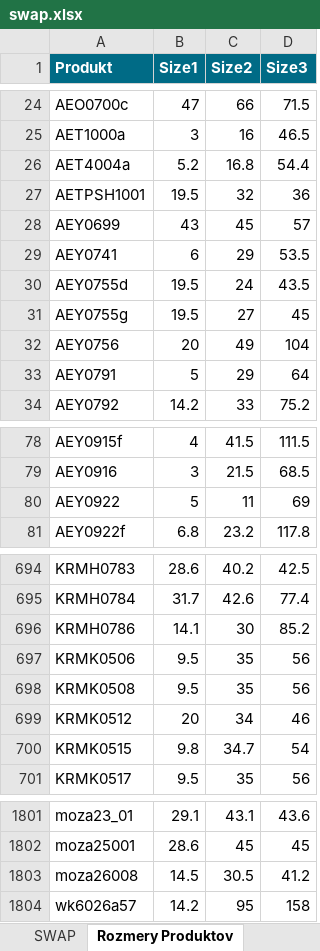
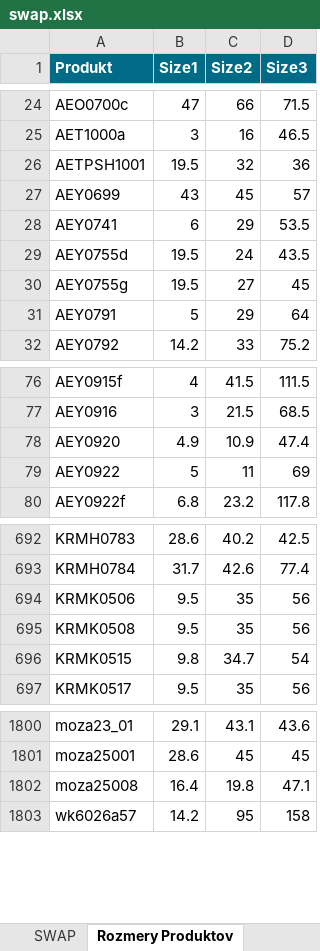
Before and after one commit to jongens1/swp4ds, an Excel workbook: swap.xlsx, sheet Rozmery Produktov, drawn as a sheet; only a part is shown, gaps mark what is left out; values as stored, in another font and other column widths than the file's, no borders; removed rows and columns are numbered as before the commit, all else as after; the diff covers the shown part only; the diff names each change by its address in the sheet, - before the commit and + after, or states it on an @@ line.

```diff
--- a/swap.xlsx (sheet Rozmery Produktov)
+++ b/swap.xlsx (sheet Rozmery Produktov)
-row 26: AET4004a | 5.2 | 16.8 | 54.4
-row 32: AEY0756 | 20 | 49 | 104
+row 78: AEY0920 | 4.9 | 10.9 | 47.4
-row 696: KRMH0786 | 14.1 | 30 | 85.2
-row 699: KRMK0512 | 20 | 34 | 46
-row 1803: moza26008 | 14.5 | 30.5 | 41.2
+row 1802: moza25008 | 16.4 | 19.8 | 47.1
```
Also changed, not shown: 23 added rows and 21 removed rows elsewhere in this sheet, sheet SWAP, 4DS.xlsx, 1 other file.
